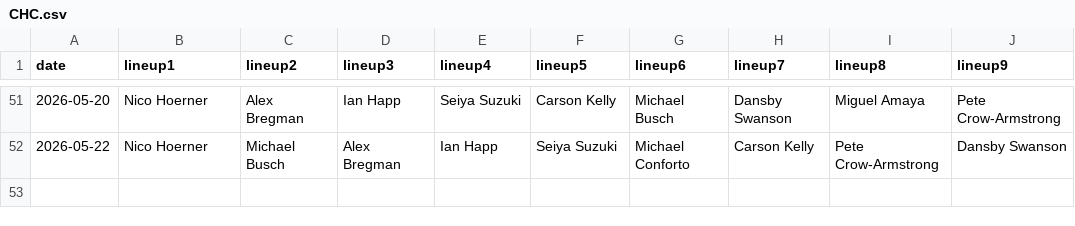
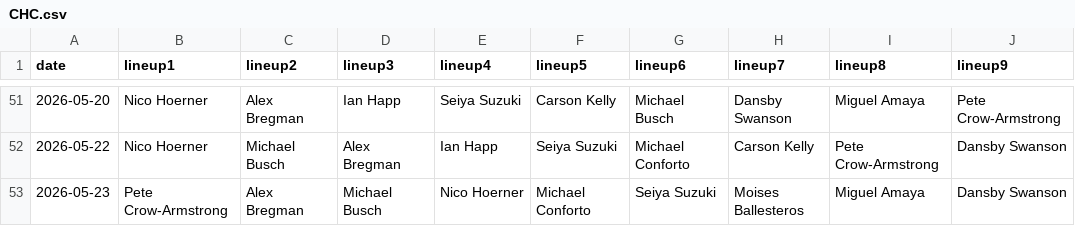
Before and after one commit to fantasy-toolz/batting-order, a CSV file: data/2026/CHC.csv, drawn as a sheet; only a part is shown, gaps mark what is left out; the diff names each change by its address in the sheet, - before the commit and + after, or states it on an @@ line.

```diff
--- a/data/2026/CHC.csv
+++ b/data/2026/CHC.csv
+row 53: 2026-05-23 | Pete Crow-Armstrong | Alex Bregman | Michael Busch | Nico Hoerner | Michael Conforto | Seiya Suzuki | Moises Ballesteros | Miguel Amaya | Dansby Swanson
```
Also changed, not shown: data/2026/CIN.csv, data/2026/CWS.csv, 27 other files.
